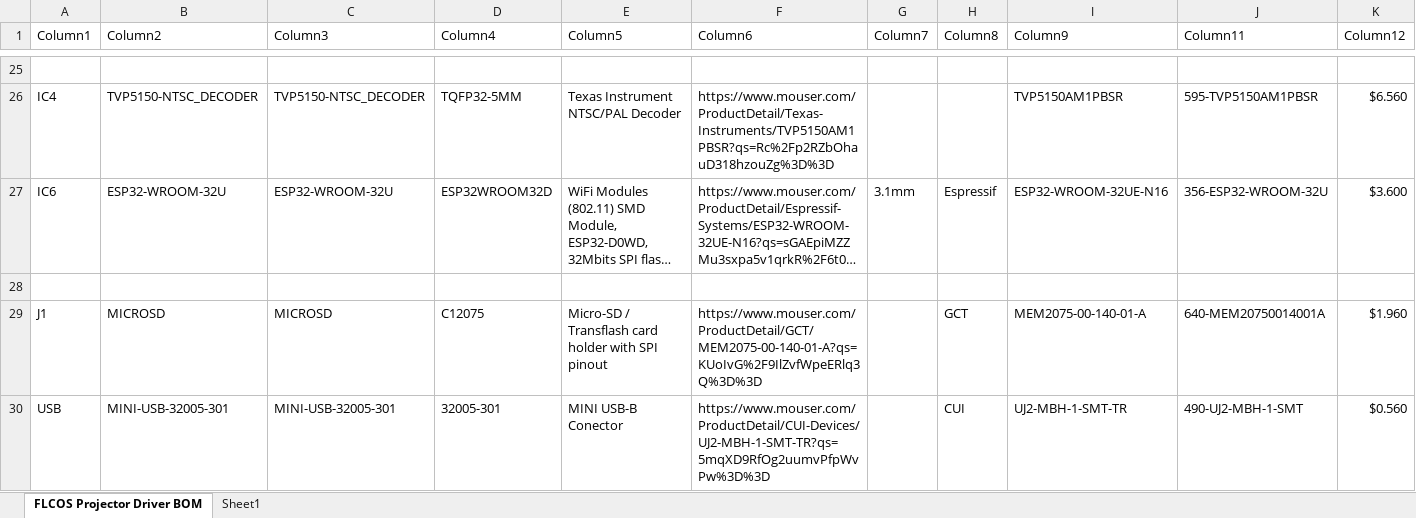
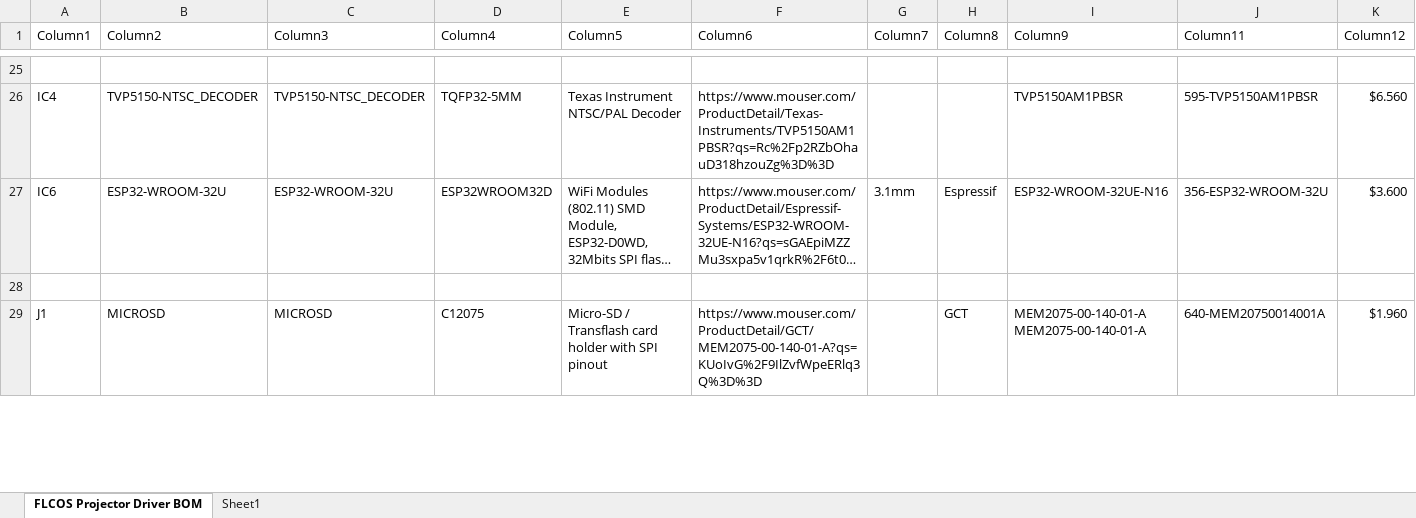
Before and after one commit to ElectronAsh/FLCOS-Mini-Projector-ESP32, an Excel workbook: FLCOS Projector BOM 5-10-22.xlsx, sheet FLCOS Projector Driver BOM, drawn as a sheet; only a part is shown, gaps mark what is left out; long unchanged cells end in …; values as stored, in another font and other column widths than the file's, no borders; removed rows and columns are numbered as before the commit, all else as after; ↵ is a line break in a cell; the diff covers the shown part only; the diff names each change by its address in the sheet, - before the commit and + after, or states it on an @@ line.

```diff
--- a/FLCOS Projector BOM 5-10-22.xlsx (sheet FLCOS Projector Driver BOM)
+++ b/FLCOS Projector BOM 5-10-22.xlsx (sheet FLCOS Projector Driver BOM)
-I29 (Column9): MEM2075-00-140-01-A
+I29 (Column9): MEM2075-00-140-01-A ↵ MEM2075-00-140-01-A
-row 30: USB | MINI-USB-32005-301 | MINI-USB-32005-301 | 32005-301 | MINI USB-B Conector | https://www.mouser.com/ProductDetail/CUI-Devices/UJ2-MBH-1-SMT-TR?qs=5mqXD9RfOg2uumvPfpWvPw%3D%3D |  | CUI | UJ2-MBH-1-SMT-TR | 490-UJ2-MBH-1-SMT | $0.560
```
Also changed, not shown: 1 added row and 5 edited cells elsewhere in this sheet, 2 other files.
